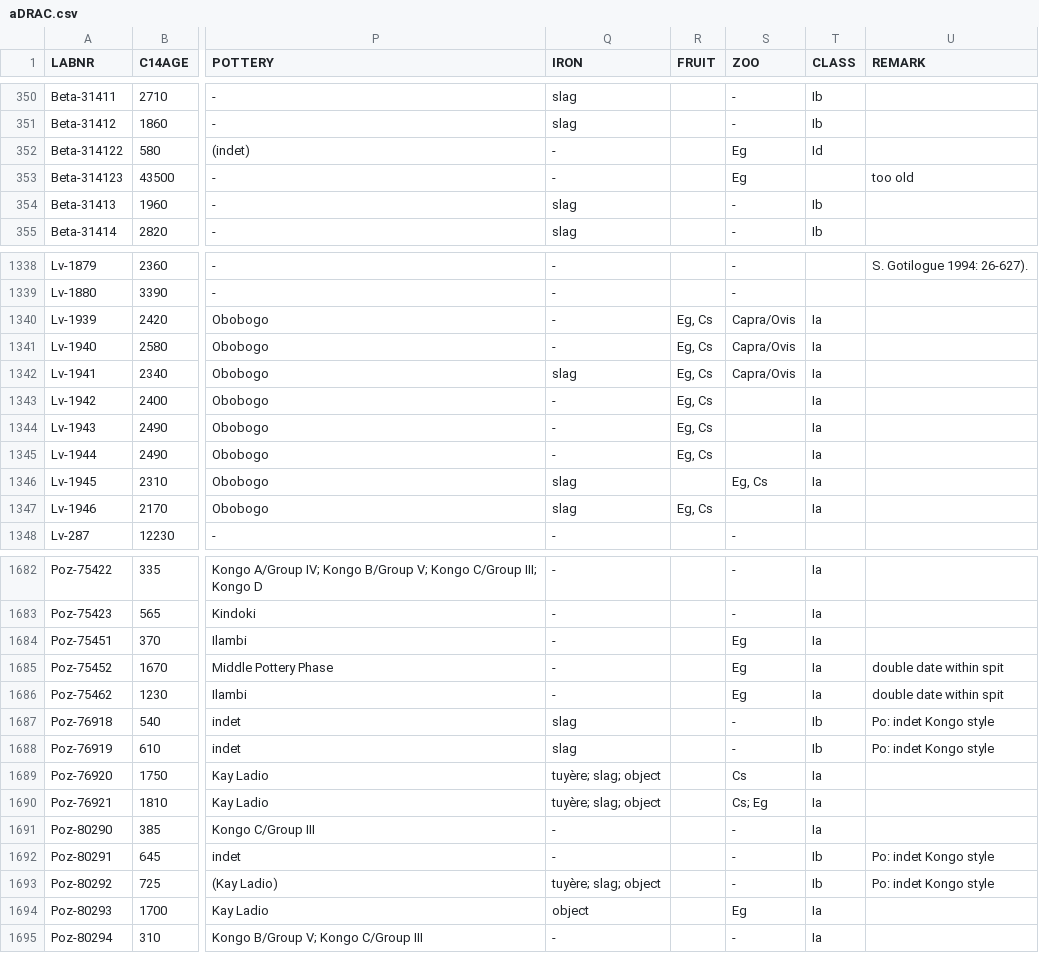
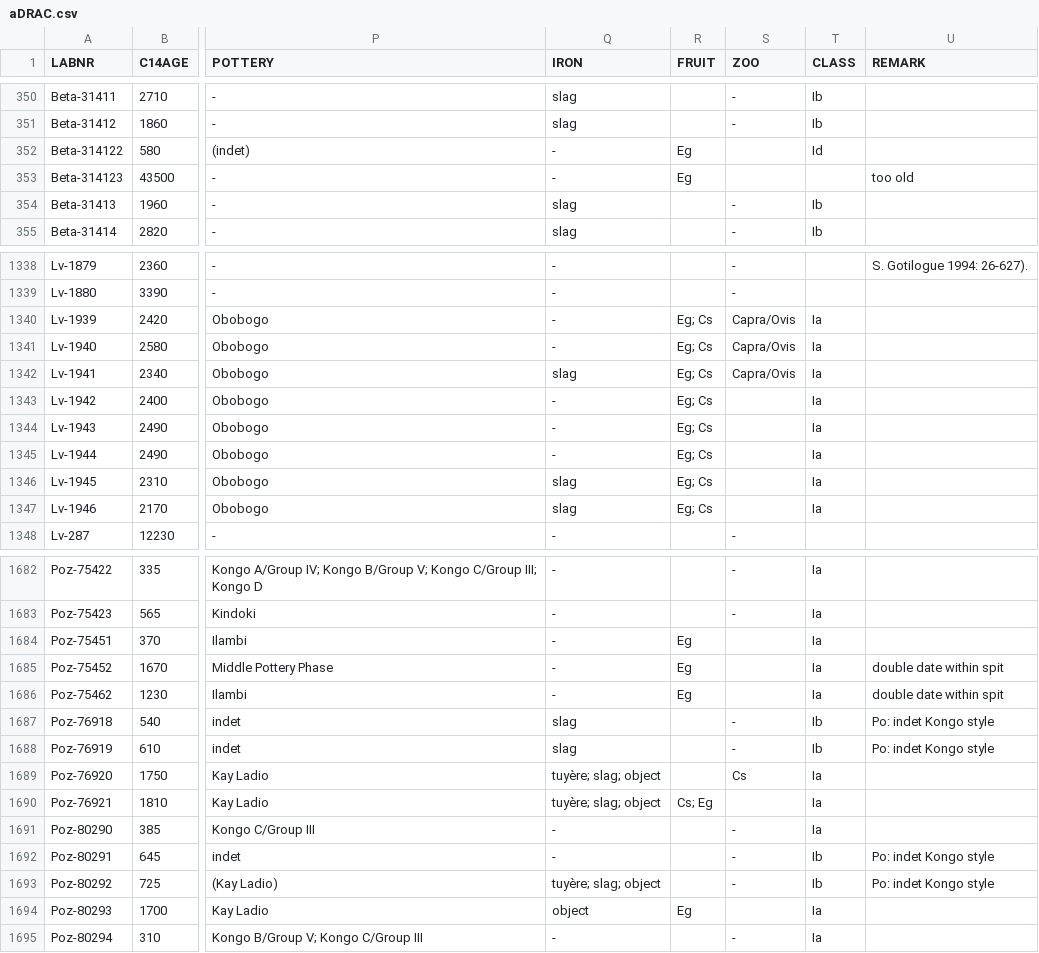
Before and after one commit to dirkseidensticker/aDRAC, a CSV file: aDRAC.csv, drawn as a sheet; only a part is shown, gaps mark what is left out; the diff covers the shown part only; the diff names each change by its address in the sheet, - before the commit and + after, or states it on an @@ line.

Commit message:
corrected work places FRUIT entries

```diff
--- a/aDRAC.csv
+++ b/aDRAC.csv
-R352:R353 (FRUIT): (empty)
+R352:R353 (FRUIT): Eg
-S352:S353 (ZOO): Eg
+S352:S353 (ZOO): (empty)
-R1340:R1345 (FRUIT): Eg, Cs
+R1340:R1345 (FRUIT): Eg; Cs
-R1346 (FRUIT): (empty)
+R1346 (FRUIT): Eg; Cs
-S1346 (ZOO): Eg, Cs
+S1346 (ZOO): (empty)
-R1347 (FRUIT): Eg, Cs
+R1347 (FRUIT): Eg; Cs
-R1684:R1686 (FRUIT): (empty)
+R1684:R1686 (FRUIT): Eg
-S1684:S1686 (ZOO): Eg
+S1684:S1686 (ZOO): (empty)
-R1690 (FRUIT): (empty)
+R1690 (FRUIT): Cs; Eg
-S1690 (ZOO): Cs; Eg
+S1690 (ZOO): (empty)
-R1694 (FRUIT): (empty)
+R1694 (FRUIT): Eg
-S1694 (ZOO): Eg
+S1694 (ZOO): (empty)
```
Also changed, not shown: 115 edited cells elsewhere in this file.
